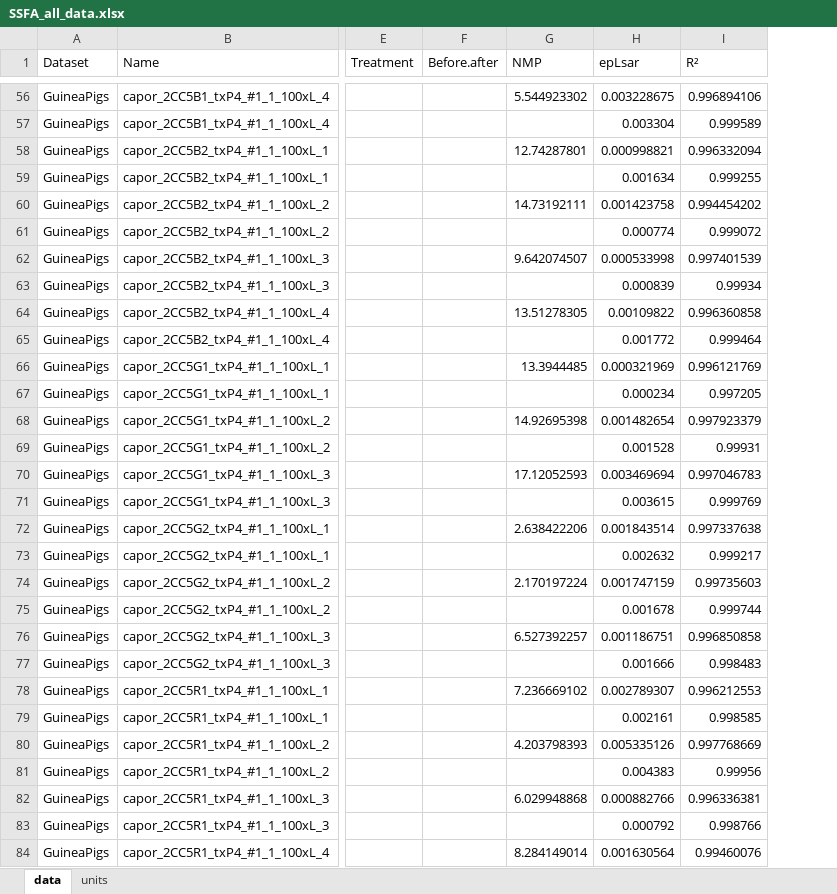
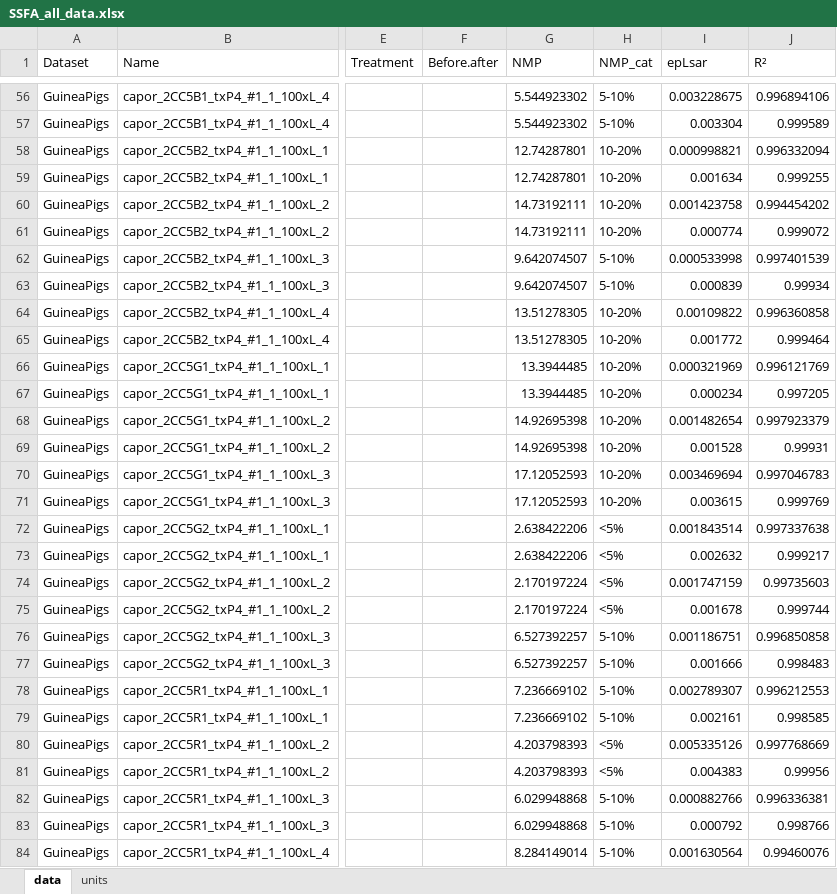
Before and after one commit to tracer-monrepos/SSFAcomparisonPaper, an Excel workbook: R_analysis/derived_data/SSFA_all_data.xlsx, sheet data, drawn as a sheet; only a part is shown, gaps mark what is left out; values as stored, in another font and other column widths than the file's, no borders; the diff covers the shown part only; the diff names each change by its address in the sheet, - before the commit and + after, or states it on an @@ line.

Commit message:
NMP values in SSFA_1_Import.Rmd - Fill in NMP values for Toothfrax rows - Add column with NMP categories
Unfinished work on scripts 2 and 3

```diff
--- a/R_analysis/derived_data/SSFA_all_data.xlsx (sheet data)
+++ b/R_analysis/derived_data/SSFA_all_data.xlsx (sheet data)
+column H (NMP_cat), rows 56-84: 5-10% | 5-10% | 10-20% | 10-20% | 10-20% | 10-20% | 5-10% | 5-10% | 10-20% | 10-20% | 10-20% | 10-20% | 10-20% | 10-20% | 10-20% | 10-20% | <5% | <5% | <5% | <5% | 5-10% | 5-10% | 5-10% | 5-10% | <5% | <5% | 5-10% | 5-10% | 5-10%
-G57 (NMP): (empty)
+G57 (NMP): 5.544923302
-G59 (NMP): (empty)
+G59 (NMP): 12.74287801
-G61 (NMP): (empty)
+G61 (NMP): 14.73192111
-G63 (NMP): (empty)
+G63 (NMP): 9.642074507
-G65 (NMP): (empty)
+G65 (NMP): 13.51278305
-G67 (NMP): (empty)
+G67 (NMP): 13.3944485
-G69 (NMP): (empty)
+G69 (NMP): 14.92695398
-G71 (NMP): (empty)
+G71 (NMP): 17.12052593
-G73 (NMP): (empty)
+G73 (NMP): 2.638422206
-G75 (NMP): (empty)
+G75 (NMP): 2.170197224
-G77 (NMP): (empty)
+G77 (NMP): 6.527392257
-G79 (NMP): (empty)
+G79 (NMP): 7.236669102
-G81 (NMP): (empty)
+G81 (NMP): 4.203798393
-G83 (NMP): (empty)
+G83 (NMP): 6.029948868
```
Also changed, not shown: 128 edited cells elsewhere in this sheet, 5 other files.
